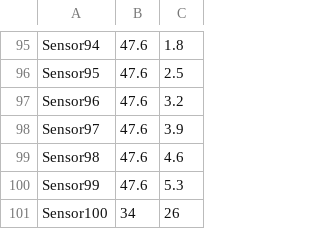
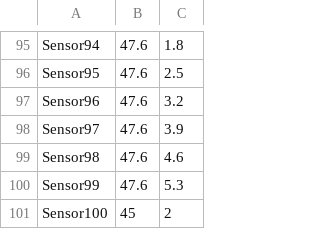
Before and after one commit to corentinbranchereau/Air-Watcher, a CSV file: Data/sensors.csv, drawn as a sheet; only a part is shown, gaps mark what is left out.

```diff
--- a/Data/sensors.csv
+++ b/Data/sensors.csv
@@ -100,2 +100,2 @@ Sensor98;47.6;4.6;
 Sensor99;47.6;5.3;
-Sensor100;34;26;
+Sensor100;45;2;
```
Also changed, not shown: 7 other files.
